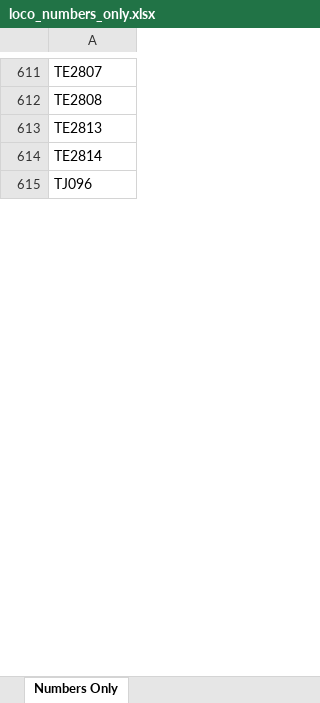
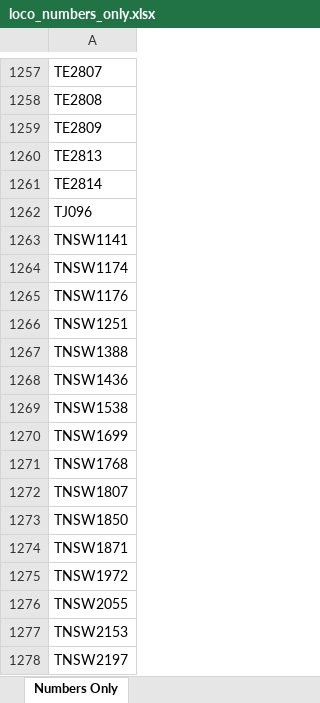
Before and after one commit to grahame21/railops-backend, an Excel workbook: static/downloads/loco_numbers_only.xlsx, sheet Numbers Only, drawn as a sheet; only a part is shown, gaps mark what is left out; values as stored, in another font and other column widths than the file's, no borders; the diff covers the shown part only; the diff names each change by its address in the sheet, - before the commit and + after, or states it on an @@ line.

```diff
--- a/static/downloads/loco_numbers_only.xlsx (sheet Numbers Only)
+++ b/static/downloads/loco_numbers_only.xlsx (sheet Numbers Only)
+row 1259: TE2809
+row 1263: TNSW1141
+row 1264: TNSW1174
+row 1265: TNSW1176
+row 1266: TNSW1251
+row 1267: TNSW1388
+row 1268: TNSW1436
+row 1269: TNSW1538
+row 1270: TNSW1699
+row 1271: TNSW1768
+row 1272: TNSW1807
+row 1273: TNSW1850
+row 1274: TNSW1871
+row 1275: TNSW1972
+row 1276: TNSW2055
+row 1277: TNSW2153
+row 1278: TNSW2197
```
Also changed, not shown: 775 added rows elsewhere in this sheet, static/downloads/loco_database.xlsx, 8 other files.
